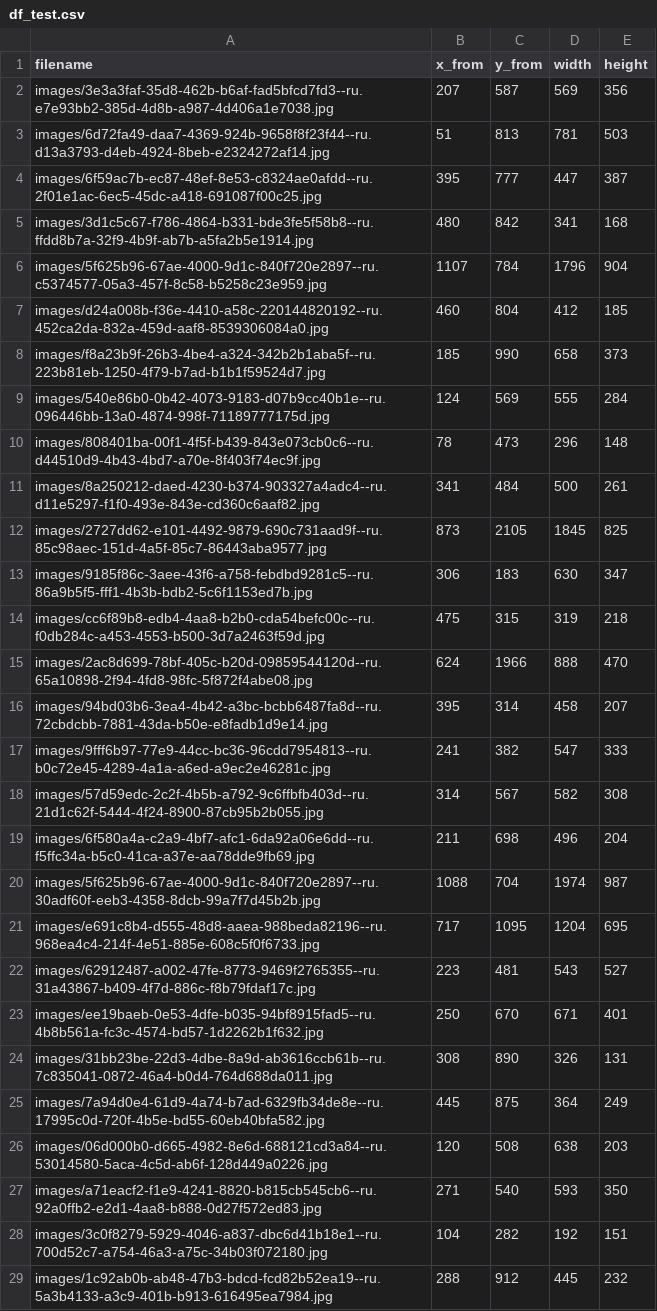
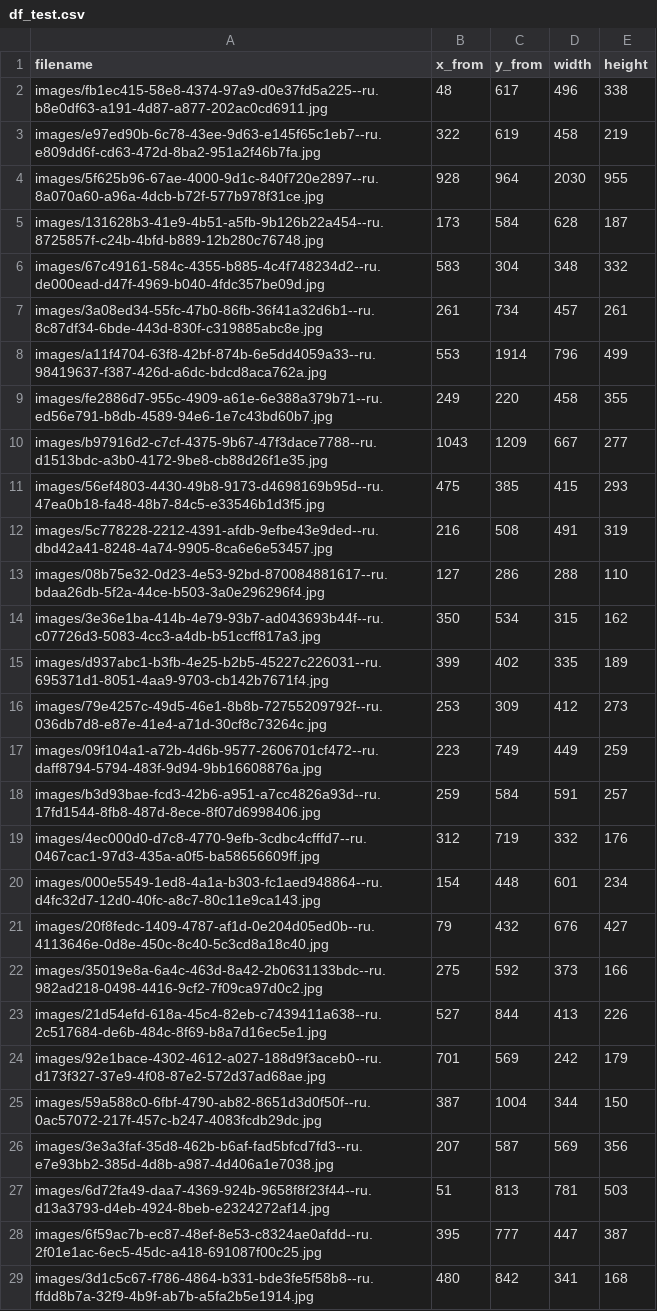
Before and after one commit to JuliPolu/Barcode_Segmentation_modeling_Pythorch_Lightning, a CSV file: data/df_test.csv, drawn as a sheet; only a part is shown; the shorter side is filled out with more unchanged rows; the diff names each change by its address in the sheet, - before the commit and + after, or states it on an @@ line.

```diff
--- a/data/df_test.csv
+++ b/data/df_test.csv
+row 2: images/fb1ec415-58e8-4374-97a9-d0e37fd5a225--ru.b8e0df63-a191-4d87-a877-202ac0cd6911.jpg | 48 | 617 | 496 | 338
+row 3: images/e97ed90b-6c78-43ee-9d63-e145f65c1eb7--ru.e809dd6f-cd63-472d-8ba2-951a2f46b7fa.jpg | 322 | 619 | 458 | 219
+row 4: images/5f625b96-67ae-4000-9d1c-840f720e2897--ru.8a070a60-a96a-4dcb-b72f-577b978f31ce.jpg | 928 | 964 | 2030 | 955
+row 5: images/131628b3-41e9-4b51-a5fb-9b126b22a454--ru.8725857f-c24b-4bfd-b889-12b280c76748.jpg | 173 | 584 | 628 | 187
+row 6: images/67c49161-584c-4355-b885-4c4f748234d2--ru.de000ead-d47f-4969-b040-4fdc357be09d.jpg | 583 | 304 | 348 | 332
+row 7: images/3a08ed34-55fc-47b0-86fb-36f41a32d6b1--ru.8c87df34-6bde-443d-830f-c319885abc8e.jpg | 261 | 734 | 457 | 261
+row 8: images/a11f4704-63f8-42bf-874b-6e5dd4059a33--ru.98419637-f387-426d-a6dc-bdcd8aca762a.jpg | 553 | 1914 | 796 | 499
+row 9: images/fe2886d7-955c-4909-a61e-6e388a379b71--ru.ed56e791-b8db-4589-94e6-1e7c43bd60b7.jpg | 249 | 220 | 458 | 355
+row 10: images/b97916d2-c7cf-4375-9b67-47f3dace7788--ru.d1513bdc-a3b0-4172-9be8-cb88d26f1e35.jpg | 1043 | 1209 | 667 | 277
+row 11: images/56ef4803-4430-49b8-9173-d4698169b95d--ru.47ea0b18-fa48-48b7-84c5-e33546b1d3f5.jpg | 475 | 385 | 415 | 293
+row 12: images/5c778228-2212-4391-afdb-9efbe43e9ded--ru.dbd42a41-8248-4a74-9905-8ca6e6e53457.jpg | 216 | 508 | 491 | 319
+row 13: images/08b75e32-0d23-4e53-92bd-870084881617--ru.bdaa26db-5f2a-44ce-b503-3a0e296296f4.jpg | 127 | 286 | 288 | 110
+row 14: images/3e36e1ba-414b-4e79-93b7-ad043693b44f--ru.c07726d3-5083-4cc3-a4db-b51ccff817a3.jpg | 350 | 534 | 315 | 162
+row 15: images/d937abc1-b3fb-4e25-b2b5-45227c226031--ru.695371d1-8051-4aa9-9703-cb142b7671f4.jpg | 399 | 402 | 335 | 189
+row 16: images/79e4257c-49d5-46e1-8b8b-72755209792f--ru.036db7d8-e87e-41e4-a71d-30cf8c73264c.jpg | 253 | 309 | 412 | 273
+row 17: images/09f104a1-a72b-4d6b-9577-2606701cf472--ru.daff8794-5794-483f-9d94-9bb16608876a.jpg | 223 | 749 | 449 | 259
+row 18: images/b3d93bae-fcd3-42b6-a951-a7cc4826a93d--ru.17fd1544-8fb8-487d-8ece-8f07d6998406.jpg | 259 | 584 | 591 | 257
+row 19: images/4ec000d0-d7c8-4770-9efb-3cdbc4cfffd7--ru.0467cac1-97d3-435a-a0f5-ba58656609ff.jpg | 312 | 719 | 332 | 176
+row 20: images/000e5549-1ed8-4a1a-b303-fc1aed948864--ru.d4fc32d7-12d0-40fc-a8c7-80c11e9ca143.jpg | 154 | 448 | 601 | 234
+row 21: images/20f8fedc-1409-4787-af1d-0e204d05ed0b--ru.4113646e-0d8e-450c-8c40-5c3cd8a18c40.jpg | 79 | 432 | 676 | 427
+row 22: images/35019e8a-6a4c-463d-8a42-2b0631133bdc--ru.982ad218-0498-4416-9cf2-7f09ca97d0c2.jpg | 275 | 592 | 373 | 166
+row 23: images/21d54efd-618a-45c4-82eb-c7439411a638--ru.2c517684-de6b-484c-8f69-b8a7d16ec5e1.jpg | 527 | 844 | 413 | 226
+row 24: images/92e1bace-4302-4612-a027-188d9f3aceb0--ru.d173f327-37e9-4f08-87e2-572d37ad68ae.jpg | 701 | 569 | 242 | 179
+row 25: images/59a588c0-6fbf-4790-ab82-8651d3d0f50f--ru.0ac57072-217f-457c-b247-4083fcdb29dc.jpg | 387 | 1004 | 344 | 150
```
Also changed, not shown: data/df_valid.csv, 9 other files.
